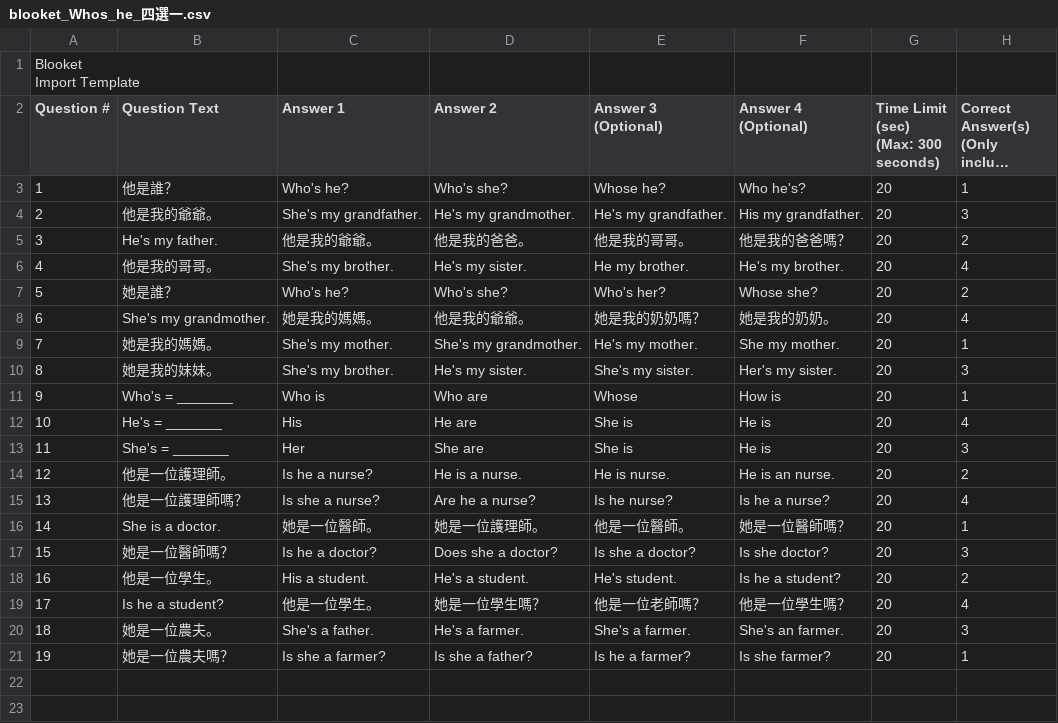
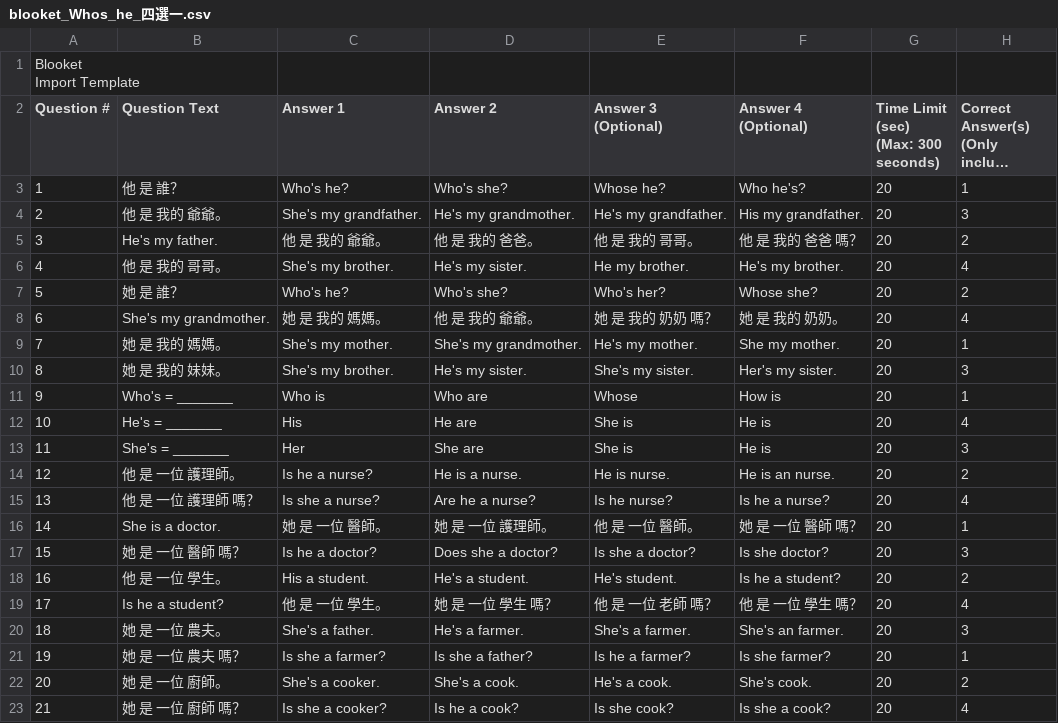
Before and after one commit to hsieny627-jpg/AI-Agent-Open-Code, a CSV file: blooket/blooket_Whos_he_四選一.csv, drawn as a sheet; long unchanged cells end in …; the diff names each change by its address in the sheet, - before the commit and + after, or states it on an @@ line.

```diff
--- a/blooket/blooket_Whos_he_四選一.csv
+++ b/blooket/blooket_Whos_he_四選一.csv
-B3 (Question Text): 他是誰？
+B3 (Question Text): 他 是 誰？
-B4 (Question Text): 他是我的爺爺。
+B4 (Question Text): 他 是 我的 爺爺。
-C5 (Answer 1): 他是我的爺爺。
+C5 (Answer 1): 他 是 我的 爺爺。
-D5 (Answer 2): 他是我的爸爸。
+D5 (Answer 2): 他 是 我的 爸爸。
-E5 (Answer 3 (Optional)): 他是我的哥哥。
+E5 (Answer 3 (Optional)): 他 是 我的 哥哥。
-F5 (Answer 4 (Optional)): 他是我的爸爸嗎？
+F5 (Answer 4 (Optional)): 他 是 我的 爸爸 嗎？
-B6 (Question Text): 他是我的哥哥。
+B6 (Question Text): 他 是 我的 哥哥。
-B7 (Question Text): 她是誰？
+B7 (Question Text): 她 是 誰？
-C8 (Answer 1): 她是我的媽媽。
+C8 (Answer 1): 她 是 我的 媽媽。
-D8 (Answer 2): 他是我的爺爺。
+D8 (Answer 2): 他 是 我的 爺爺。
-E8 (Answer 3 (Optional)): 她是我的奶奶嗎？
+E8 (Answer 3 (Optional)): 她 是 我的 奶奶 嗎？
-F8 (Answer 4 (Optional)): 她是我的奶奶。
+F8 (Answer 4 (Optional)): 她 是 我的 奶奶。
-B9 (Question Text): 她是我的媽媽。
+B9 (Question Text): 她 是 我的 媽媽。
-B10 (Question Text): 她是我的妹妹。
+B10 (Question Text): 她 是 我的 妹妹。
-B14 (Question Text): 他是一位護理師。
+B14 (Question Text): 他 是 一位 護理師。
-B15 (Question Text): 他是一位護理師嗎？
+B15 (Question Text): 他 是 一位 護理師 嗎？
-C16 (Answer 1): 她是一位醫師。
+C16 (Answer 1): 她 是 一位 醫師。
-D16 (Answer 2): 她是一位護理師。
+D16 (Answer 2): 她 是 一位 護理師。
-E16 (Answer 3 (Optional)): 他是一位醫師。
+E16 (Answer 3 (Optional)): 他 是 一位 醫師。
-F16 (Answer 4 (Optional)): 她是一位醫師嗎？
+F16 (Answer 4 (Optional)): 她 是 一位 醫師 嗎？
-B17 (Question Text): 她是一位醫師嗎？
+B17 (Question Text): 她 是 一位 醫師 嗎？
-B18 (Question Text): 他是一位學生。
+B18 (Question Text): 他 是 一位 學生。
-C19 (Answer 1): 他是一位學生。
+C19 (Answer 1): 他 是 一位 學生。
-D19 (Answer 2): 她是一位學生嗎？
+D19 (Answer 2): 她 是 一位 學生 嗎？
-E19 (Answer 3 (Optional)): 他是一位老師嗎？
+E19 (Answer 3 (Optional)): 他 是 一位 老師 嗎？
-F19 (Answer 4 (Optional)): 他是一位學生嗎？
+F19 (Answer 4 (Optional)): 他 是 一位 學生 嗎？
-B20 (Question Text): 她是一位農夫。
+B20 (Question Text): 她 是 一位 農夫。
-B21 (Question Text): 她是一位農夫嗎？
+B21 (Question Text): 她 是 一位 農夫 嗎？
+row 22: 20 | 她 是 一位 廚師。 | She's a cooker. | She's a cook. | He's a cook. | She's cook. | 20 | 2
+row 23: 21 | 她 是 一位 廚師 嗎？ | Is she a cooker? | Is he a cook? | Is she cook? | Is she a cook? | 20 | 4
```
Also changed, not shown: 3 other files.
